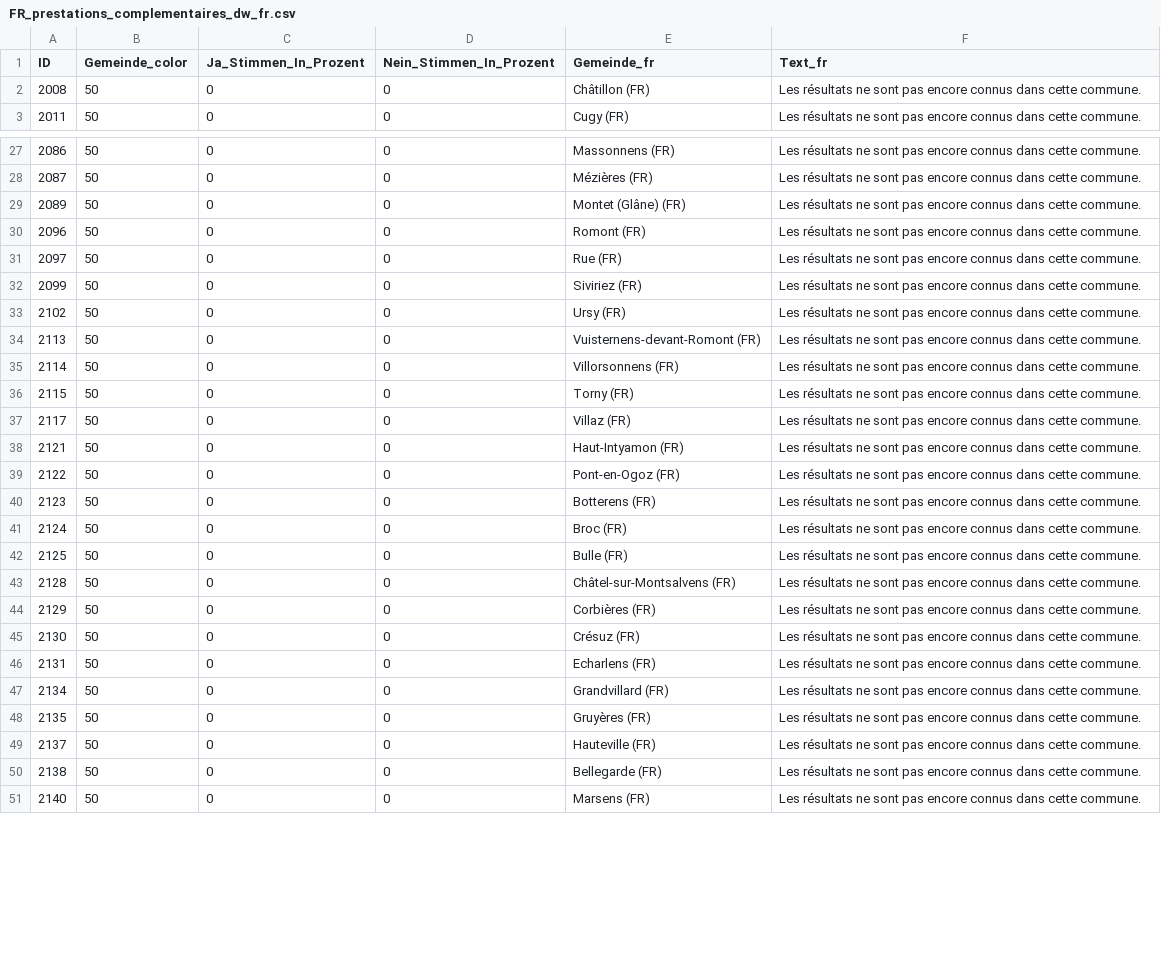
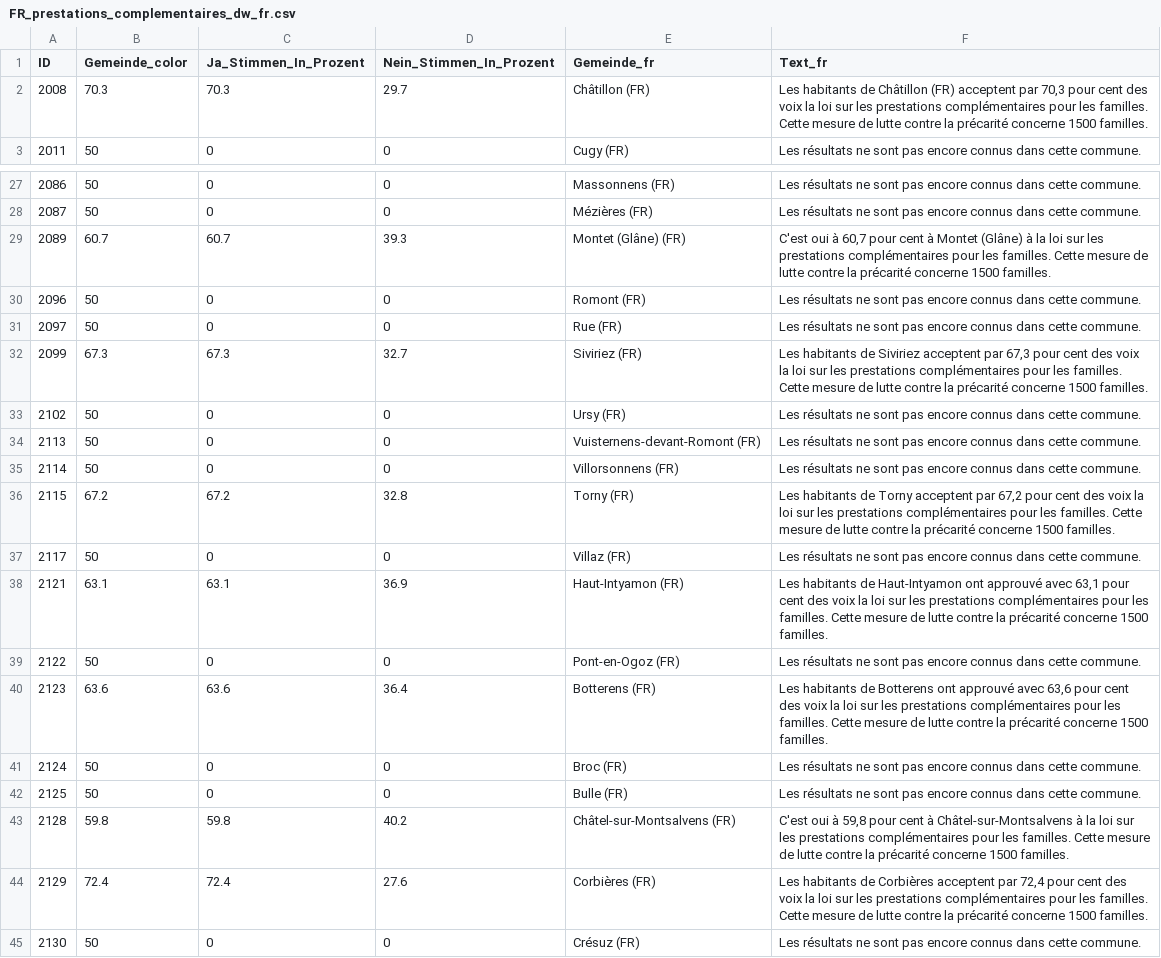
Before and after one commit to awp-finanznachrichten/lena_september2024, a CSV file: Output_Cantons/FR_prestations_complementaires_dw_fr.csv, drawn as a sheet; only a part is shown, gaps mark what is left out; the shorter side is filled out with more unchanged rows; the diff covers the shown part only.

```diff
--- a/Output_Cantons/FR_prestations_complementaires_dw_fr.csv
+++ b/Output_Cantons/FR_prestations_complementaires_dw_fr.csv
@@ -1,3 +1,3 @@
 "ID","Gemeinde_color","Ja_Stimmen_In_Prozent","Nein_Stimmen_In_Prozent","Gemeinde_fr","Text_fr"
-2008,50,0,0,"Châtillon (FR)","Les résultats ne sont pas encore connus dans cette commune."
+2008,70.3,70.3,29.7,"Châtillon (FR)","Les habitants de Châtillon (FR) acceptent par 70,3 pour cent des voix la loi sur les prestations complémentaires pour les familles. Cette mesure de lutte contre la précarité concerne 1500 familles."
 2011,50,0,0,"Cugy (FR)","Les résultats ne sont pas encore connus dans cette commune."
@@ -28,6 +28,6 @@
 2087,50,0,0,"Mézières (FR)","Les résultats ne sont pas encore connus dans cette commune."
-2089,50,0,0,"Montet (Glâne) (FR)","Les résultats ne sont pas encore connus dans cette commune."
+2089,60.7,60.7,39.3,"Montet (Glâne) (FR)","C'est oui à 60,7 pour cent à Montet (Glâne) à la loi sur les prestations complémentaires pour les familles. Cette mesure de lutte contre la précarité concerne 1500 familles."
 2096,50,0,0,"Romont (FR)","Les résultats ne sont pas encore connus dans cette commune."
 2097,50,0,0,"Rue (FR)","Les résultats ne sont pas encore connus dans cette commune."
-2099,50,0,0,"Siviriez (FR)","Les résultats ne sont pas encore connus dans cette commune."
+2099,67.3,67.3,32.7,"Siviriez (FR)","Les habitants de Siviriez acceptent par 67,3 pour cent des voix la loi sur les prestations complémentaires pour les familles. Cette mesure de lutte contre la précarité concerne 1500 familles."
 2102,50,0,0,"Ursy (FR)","Les résultats ne sont pas encore connus dans cette commune."
@@ -35,11 +35,11 @@
 2114,50,0,0,"Villorsonnens (FR)","Les résultats ne sont pas encore connus dans cette commune."
-2115,50,0,0,"Torny (FR)","Les résultats ne sont pas encore connus dans cette commune."
+2115,67.2,67.2,32.8,"Torny (FR)","Les habitants de Torny acceptent par 67,2 pour cent des voix la loi sur les prestations complémentaires pour les familles. Cette mesure de lutte contre la précarité concerne 1500 familles."
 2117,50,0,0,"Villaz (FR)","Les résultats ne sont pas encore connus dans cette commune."
-2121,50,0,0,"Haut-Intyamon (FR)","Les résultats ne sont pas encore connus dans cette commune."
+2121,63.1,63.1,36.9,"Haut-Intyamon (FR)","Les habitants de Haut-Intyamon ont approuvé avec 63,1 pour cent des voix la loi sur les prestations complémentaires pour les familles. Cette mesure de lutte contre la précarité concerne 1500 familles."
 2122,50,0,0,"Pont-en-Ogoz (FR)","Les résultats ne sont pas encore connus dans cette commune."
-2123,50,0,0,"Botterens (FR)","Les résultats ne sont pas encore connus dans cette commune."
+2123,63.6,63.6,36.4,"Botterens (FR)","Les habitants de Botterens ont approuvé avec 63,6 pour cent des voix la loi sur les prestations complémentaires pour les familles. Cette mesure de lutte contre la précarité concerne 1500 familles."
 2124,50,0,0,"Broc (FR)","Les résultats ne sont pas encore connus dans cette commune."
 2125,50,0,0,"Bulle (FR)","Les résultats ne sont pas encore connus dans cette commune."
-2128,50,0,0,"Châtel-sur-Montsalvens (FR)","Les résultats ne sont pas encore connus dans cette commune."
-2129,50,0,0,"Corbières (FR)","Les résultats ne sont pas encore connus dans cette commune."
+2128,59.8,59.8,40.2,"Châtel-sur-Montsalvens (FR)","C'est oui à 59,8 pour cent à Châtel-sur-Montsalvens à la loi sur les prestations complémentaires pour les familles. Cette mesure de lutte contre la précarité concerne 1500 familles."
+2129,72.4,72.4,27.6,"Corbières (FR)","Les habitants de Corbières acceptent par 72,4 pour cent des voix la loi sur les prestations complémentaires pour les familles. Cette mesure de lutte contre la précarité concerne 1500 familles."
 2130,50,0,0,"Crésuz (FR)","Les résultats ne sont pas encore connus dans cette commune."
```
Also changed, not shown: 40 edited cells elsewhere in this file, Output_Cantons/FR_prestations_complementaires_dw_de.csv, Output_Cantons/FR_prestations_complementaires_dw_it.csv, 1 other file.
